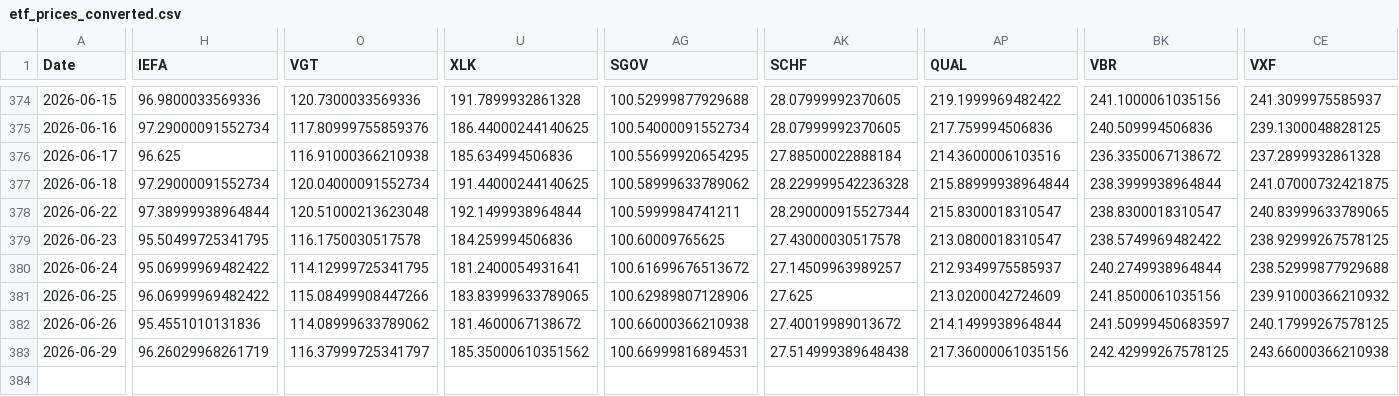
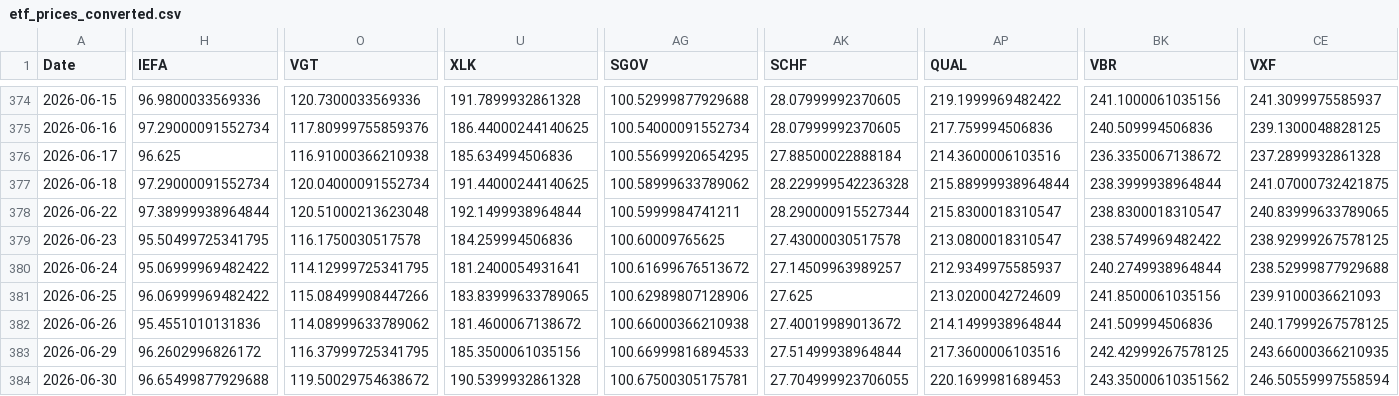
Before and after one commit to chordiaprovit/smart_portfolio_bot_local_ai, a CSV file: data/etf_prices_converted.csv, drawn as a sheet; only a part is shown, gaps mark what is left out; rows hold the shown columns only; the diff covers the shown part only; the diff names each change by its address in the sheet, - before the commit and + after, or states it on an @@ line.

```diff
--- a/data/etf_prices_converted.csv
+++ b/data/etf_prices_converted.csv
-CE381 (VXF): 239.91000366210932
+CE381 (VXF): 239.9100036621093
-BK382 (VBR): 241.50999450683597
+BK382 (VBR): 241.509994506836
-H383 (IEFA): 96.26029968261719
+H383 (IEFA): 96.2602996826172
-O383 (VGT): 116.37999725341797
+O383 (VGT): 116.37999725341795
-U383 (XLK): 185.35000610351562
+U383 (XLK): 185.3500061035156
-AG383 (SGOV): 100.66999816894531
+AG383 (SGOV): 100.66999816894533
-AK383 (SCHF): 27.514999389648438
+AK383 (SCHF): 27.51499938964844
-AP383 (QUAL): 217.36000061035156
+AP383 (QUAL): 217.3600006103516
-CE383 (VXF): 243.66000366210938
+CE383 (VXF): 243.66000366210935
+row 384: 2026-06-30 | 96.65499877929688 | 119.50029754638672 | 190.5399932861328 | 100.67500305175781 | 27.704999923706055 | 220.1699981689453 | 243.35000610351562 | 246.50559997558594
```
Also changed, not shown: 10 edited cells elsewhere in this file.
